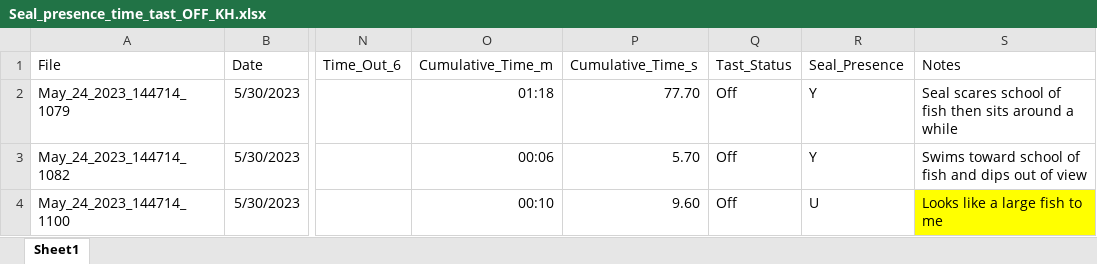
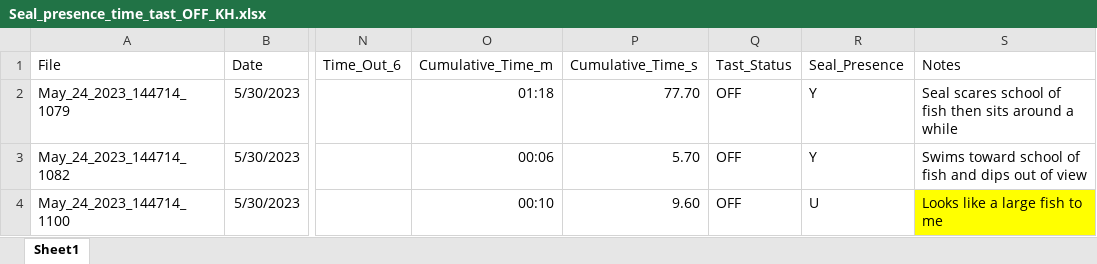
Before and after one commit to kkhomolka/PGST-Natural-Resources, an Excel workbook: Hydroacoustics/TAST/Seal_presence_time_tast_OFF_KH.xlsx, sheet Sheet1, drawn as a sheet; only a part is shown, gaps mark what is left out; values as stored, in another font and other column widths than the file's, no borders; the diff covers the shown part only; the diff names each change by its address in the sheet, - before the commit and + after, or states it on an @@ line.

```diff
--- a/Hydroacoustics/TAST/Seal_presence_time_tast_OFF_KH.xlsx (sheet Sheet1)
+++ b/Hydroacoustics/TAST/Seal_presence_time_tast_OFF_KH.xlsx (sheet Sheet1)
-Q2:Q4 (Tast_Status): Off
+Q2:Q4 (Tast_Status): OFF
```
Also changed, not shown: 2 removed rows and 5 edited cells elsewhere in this sheet, formulas that keep their value, Hydroacoustics/TAST/Seal_presence_time_tast_ON_KH.xlsx, 2 other files.
